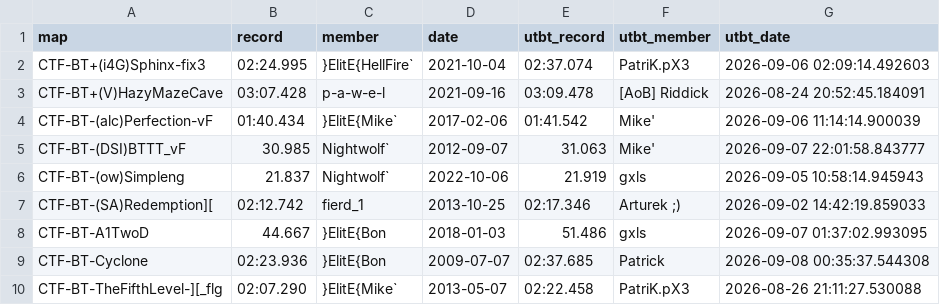
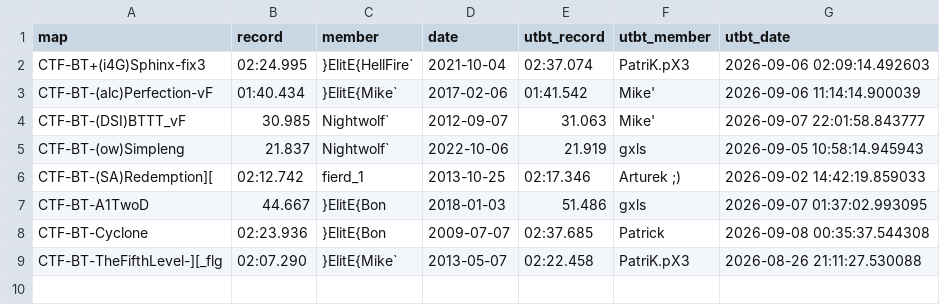
Before and after one commit to UT-BT/utbt_i4g_tracker_frontend, a CSV file: resources/data/unbeaten_i4g_records.csv, drawn as a sheet; the diff names each change by its address in the sheet, - before the commit and + after, or states it on an @@ line.

```diff
--- a/resources/data/unbeaten_i4g_records.csv
+++ b/resources/data/unbeaten_i4g_records.csv
-row 3: CTF-BT+(V)HazyMazeCave | 03:07.428 | p-a-w-e-l | 2021-09-16 | 03:09.478 | [AoB] Riddick | 2026-08-24 20:52:45.184091
```
Also changed, not shown: resources/data/no_utbt_i4g_records.csv, resources/data/run_metadata.csv.
